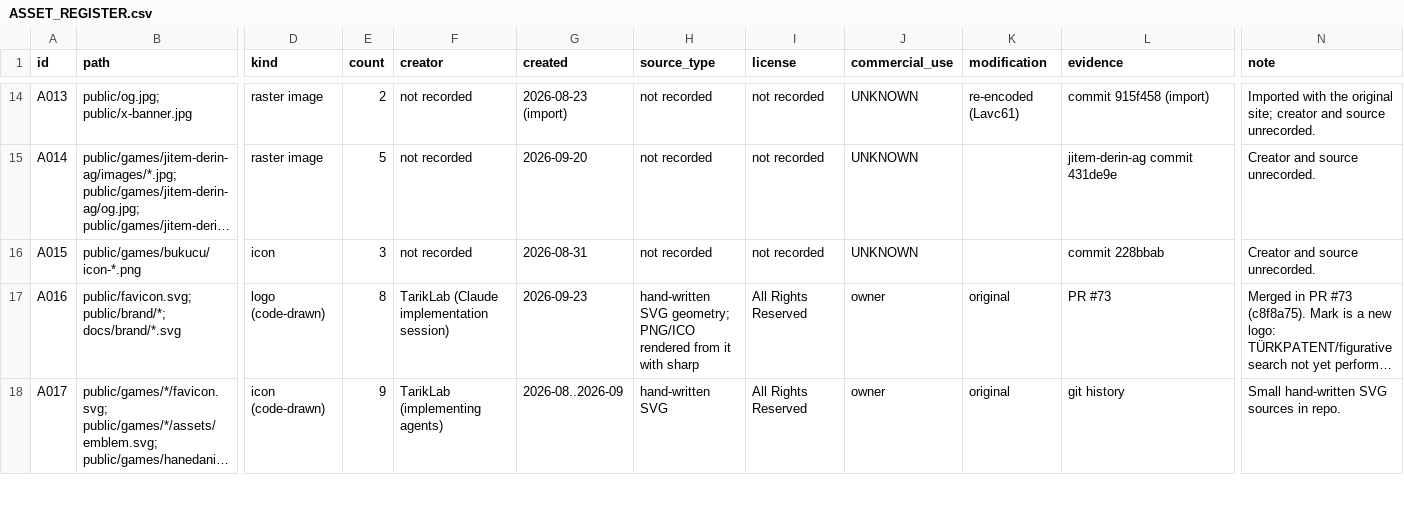
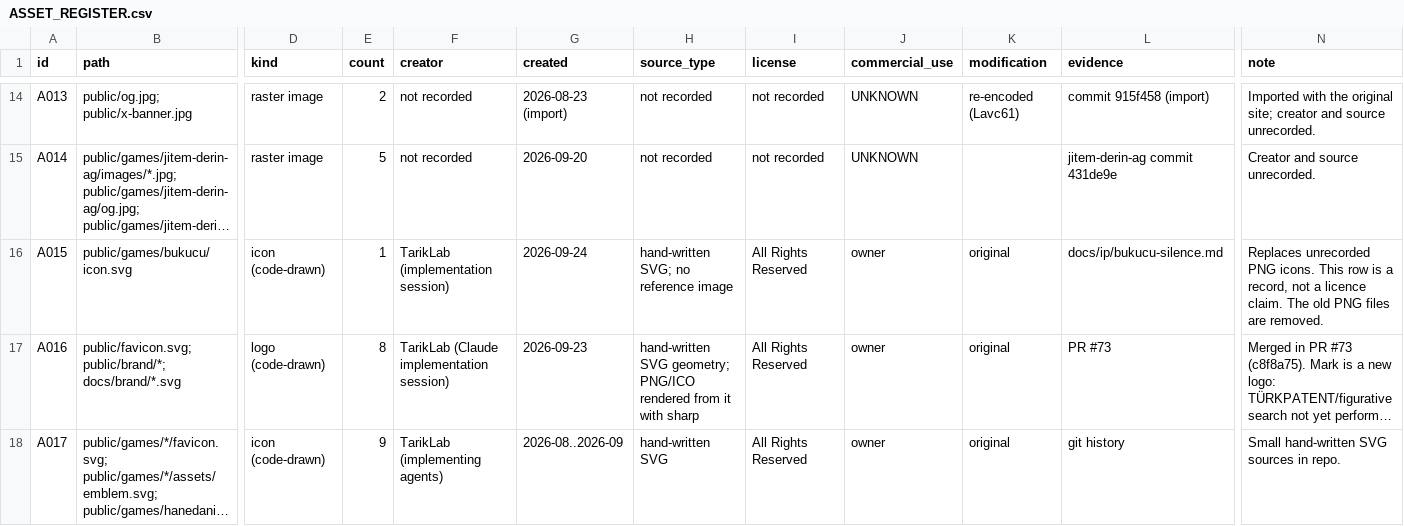
Before and after one commit to tayaz-maker/tariklab, a CSV file: docs/ip/ASSET_REGISTER.csv, drawn as a sheet; only a part is shown, gaps mark what is left out; long unchanged cells end in …; the diff names each change by its address in the sheet, - before the commit and + after, or states it on an @@ line.

Commit message:
fix: replace unrecorded Bükücü icons with a drawn SVG
The PNG icons had no recorded creator. The public icon is now a hand-written SVG. Portal share images and JITEM images stay provenance pending.

```diff
--- a/docs/ip/ASSET_REGISTER.csv
+++ b/docs/ip/ASSET_REGISTER.csv
-B16 (path): public/games/bukucu/icon-*.png
+B16 (path): public/games/bukucu/icon.svg
-D16 (kind): icon
+D16 (kind): icon (code-drawn)
-E16 (count): 3
+E16 (count): 1
-F16 (creator): not recorded
+F16 (creator): TarikLab (implementation session)
-G16 (created): 2026-08-31
+G16 (created): 2026-09-24
-H16 (source_type): not recorded
+H16 (source_type): hand-written SVG; no reference image
-I16 (license): not recorded
+I16 (license): All Rights Reserved
-J16 (commercial_use): UNKNOWN
+J16 (commercial_use): owner
-K16 (modification): (empty)
+K16 (modification): original
-L16 (evidence): commit 228bbab
+L16 (evidence): docs/ip/bukucu-silence.md
-N16 (note): Creator and source unrecorded.
+N16 (note): Replaces unrecorded PNG icons. This row is a record, not a licence claim. The old PNG files are removed.
```
Also changed, not shown: 9 other files.
